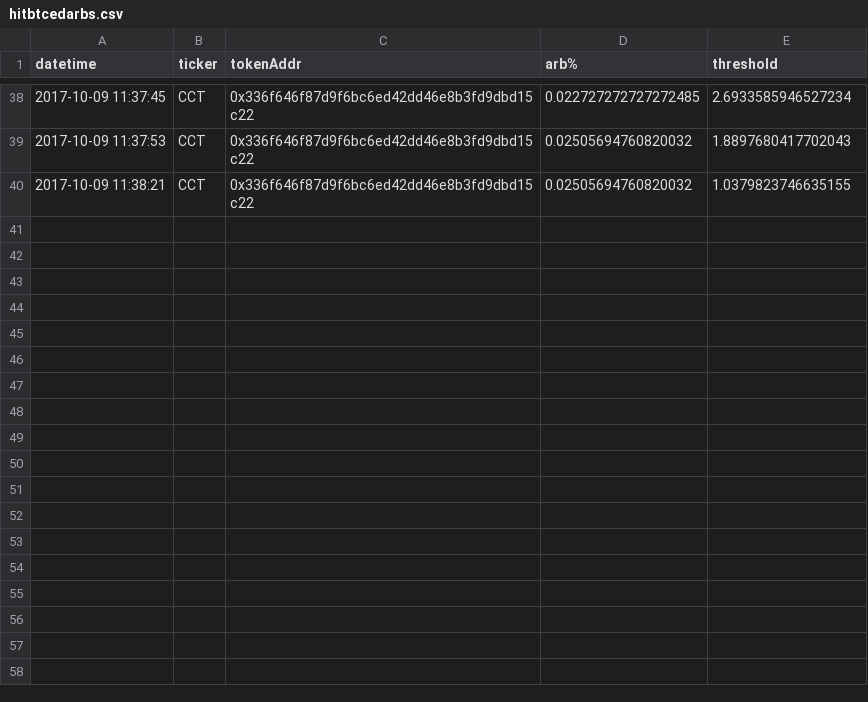
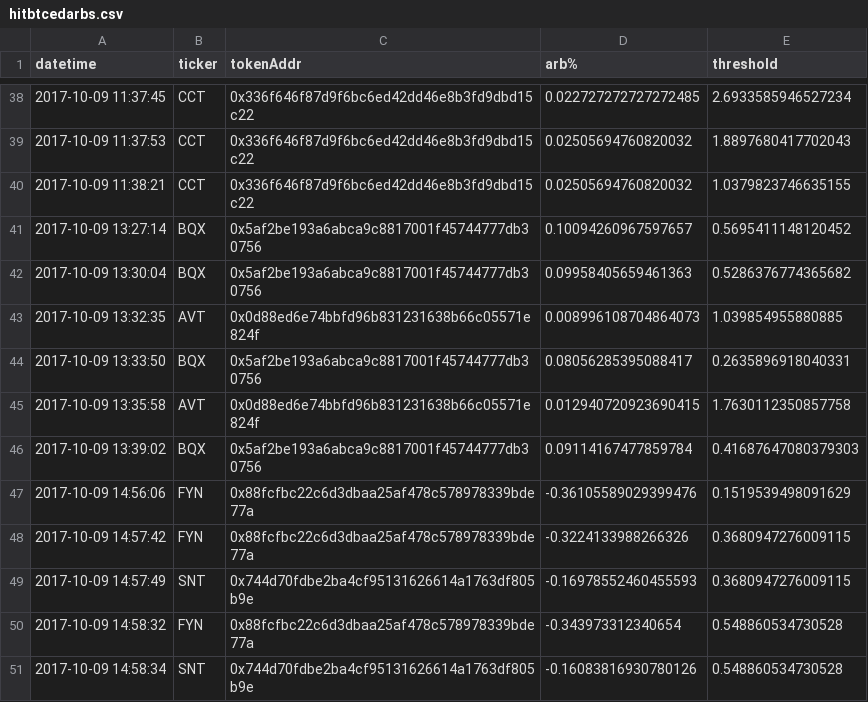
Before and after one commit to staccDOTsol/EthTokenArbTradingNode, a CSV file: hitbtcedarbs.csv, drawn as a sheet; only a part is shown, gaps mark what is left out; the diff names each change by its address in the sheet, - before the commit and + after, or states it on an @@ line.

Commit message:
google sheety

```diff
--- a/hitbtcedarbs.csv
+++ b/hitbtcedarbs.csv
+row 41: 2017-10-09 13:27:14 | BQX | 0x5af2be193a6abca9c8817001f45744777db30756 | 0.10094260967597657 | 0.5695411148120452
+row 42: 2017-10-09 13:30:04 | BQX | 0x5af2be193a6abca9c8817001f45744777db30756 | 0.09958405659461363 | 0.5286376774365682
+row 43: 2017-10-09 13:32:35 | AVT | 0x0d88ed6e74bbfd96b831231638b66c05571e824f | 0.008996108704864073 | 1.039854955880885
+row 44: 2017-10-09 13:33:50 | BQX | 0x5af2be193a6abca9c8817001f45744777db30756 | 0.08056285395088417 | 0.2635896918040331
+row 45: 2017-10-09 13:35:58 | AVT | 0x0d88ed6e74bbfd96b831231638b66c05571e824f | 0.012940720923690415 | 1.7630112350857758
+row 46: 2017-10-09 13:39:02 | BQX | 0x5af2be193a6abca9c8817001f45744777db30756 | 0.09114167477859784 | 0.41687647080379303
+row 47: 2017-10-09 14:56:06 | FYN | 0x88fcfbc22c6d3dbaa25af478c578978339bde77a | -0.36105589029399476 | 0.1519539498091629
+row 48: 2017-10-09 14:57:42 | FYN | 0x88fcfbc22c6d3dbaa25af478c578978339bde77a | -0.3224133988266326 | 0.3680947276009115
+row 49: 2017-10-09 14:57:49 | SNT | 0x744d70fdbe2ba4cf95131626614a1763df805b9e | -0.16978552460455593 | 0.3680947276009115
+row 50: 2017-10-09 14:58:32 | FYN | 0x88fcfbc22c6d3dbaa25af478c578978339bde77a | -0.343973312340654 | 0.548860534730528
+row 51: 2017-10-09 14:58:34 | SNT | 0x744d70fdbe2ba4cf95131626614a1763df805b9e | -0.16083816930780126 | 0.548860534730528
```
Also changed, not shown: decimals.csv, 1 other file.
